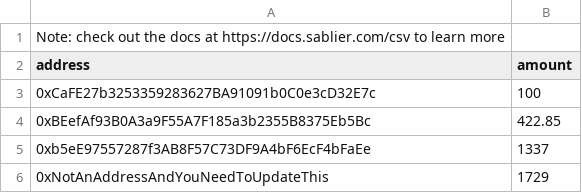
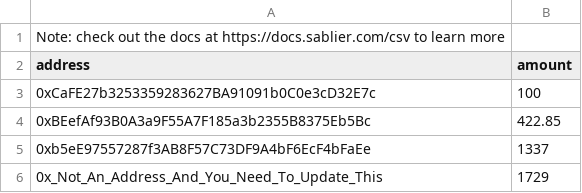
Before and after one commit to sablier-labs/sablier-labs.github.io, a CSV file: templates/airdrop-template.csv, drawn as a sheet.

```diff
--- a/templates/airdrop-template.csv
+++ b/templates/airdrop-template.csv
@@ -5,2 +5,2 @@ address,amount
 0xb5eE97557287f3AB8F57C73DF9A4bF6EcF4bFaEe,1337
-0xNotAnAddressAndYouNeedToUpdateThis,1729
+0x_Not_An_Address_And_You_Need_To_Update_This,1729
```
Also changed, not shown: 1 other file.
